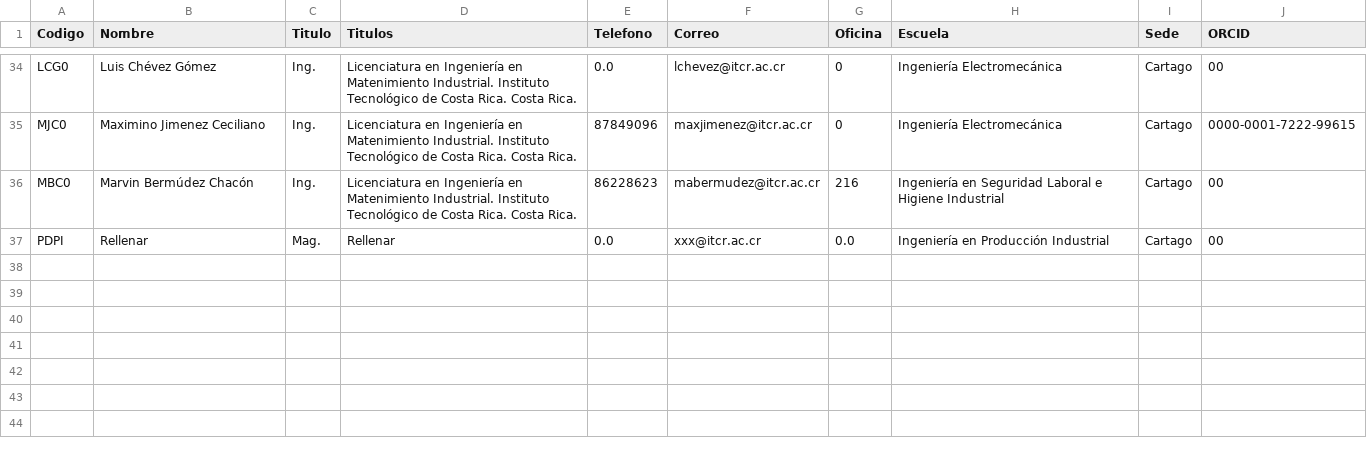
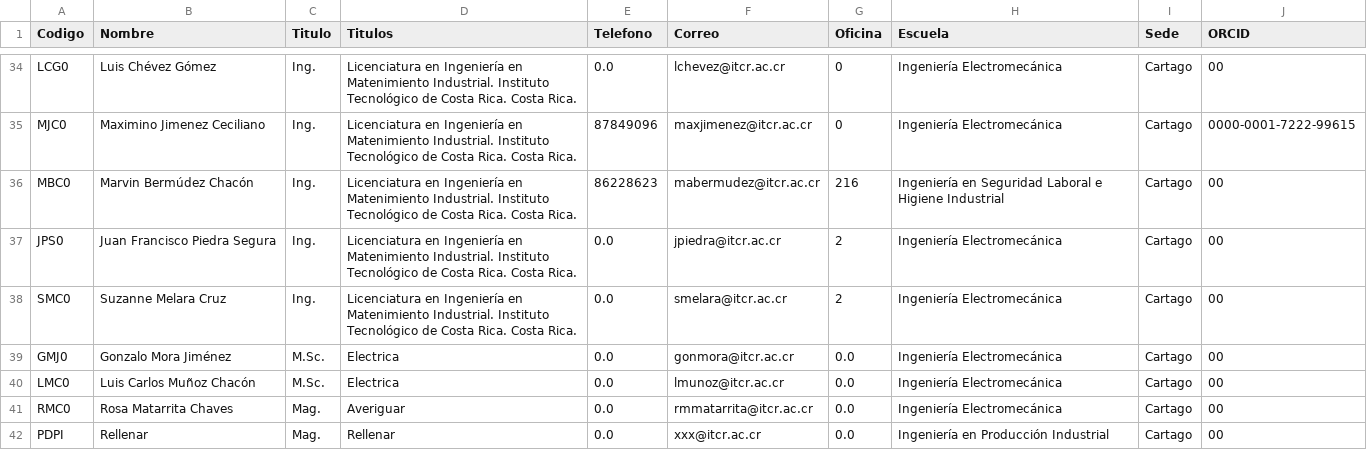
Before and after one commit to EIEM-TEC/CLIE, a CSV file: profes_datos.csv, drawn as a sheet; only a part is shown, gaps mark what is left out.

```diff
--- a/profes_datos.csv
+++ b/profes_datos.csv
@@ -36,2 +36,7 @@ MJC0,Maximino Jimenez Ceciliano,Ing.,"Licenciatura en Ingeniería en Matenimient
 MBC0,Marvin Bermúdez Chacón,Ing.,"Licenciatura en Ingeniería en Matenimiento Industrial. Instituto Tecnológico de Costa Rica. Costa Rica.",86228623,mabermudez@itcr.ac.cr,216,Ingeniería en Seguridad Laboral e Higiene Industrial,Cartago,00
+JPS0,Juan Francisco Piedra Segura,Ing.,"Licenciatura en Ingeniería en Matenimiento Industrial. Instituto Tecnológico de Costa Rica. Costa Rica.",0.0,jpiedra@itcr.ac.cr,2,Ingeniería Electromecánica,Cartago,00
+SMC0,Suzanne Melara Cruz,Ing.,"Licenciatura en Ingeniería en Matenimiento Industrial. Instituto Tecnológico de Costa Rica. Costa Rica.",0.0,smelara@itcr.ac.cr,2,Ingeniería Electromecánica,Cartago,00
+GMJ0,Gonzalo Mora Jiménez,M.Sc.,"Electrica",0.0,gonmora@itcr.ac.cr,0.0,Ingeniería Electromecánica,Cartago,00
+LMC0,Luis Carlos Muñoz Chacón,M.Sc.,"Electrica",0.0,lmunoz@itcr.ac.cr,0.0,Ingeniería Electromecánica,Cartago,00
+RMC0,Rosa Matarrita Chaves,Mag.,"Averiguar",0.0,rmmatarrita@itcr.ac.cr,0.0,Ingeniería Electromecánica,Cartago,00
 PDPI,Rellenar,Mag.,"Rellenar",0.0,xxx@itcr.ac.cr,0.0,Ingeniería en Producción Industrial,Cartago,00
```
Also changed, not shown: cursos/cursos_profes.csv.
